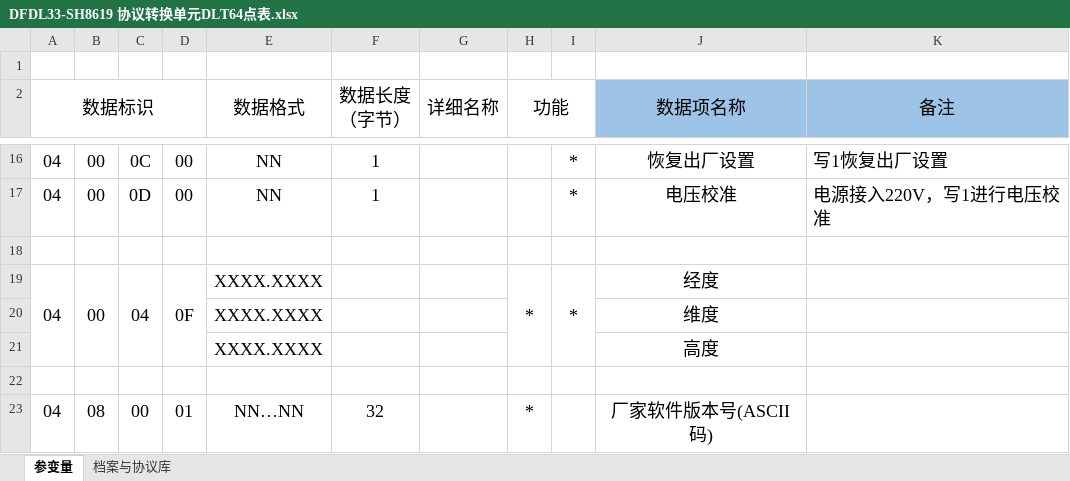
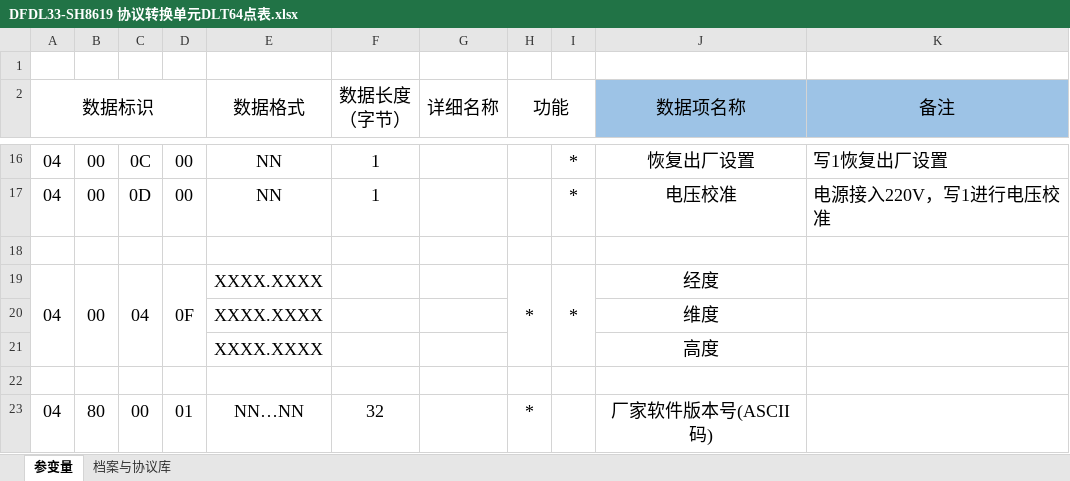
Before and after one commit to IceQuinn/DFDL33-SH8619, an Excel workbook: doc/5、开发文档/DFDL33-SH8619 协议转换单元DLT64点表.xlsx, sheet 参变量, drawn as a sheet; only a part is shown, gaps mark what is left out; values as stored, in another font and other column widths than the file's, no borders; conditional formats not drawn; the diff names each change by its address in the sheet, - before the commit and + after, or states it on an @@ line.

```diff
--- a/doc/5、开发文档/DFDL33-SH8619 协议转换单元DLT64点表.xlsx (sheet 参变量)
+++ b/doc/5、开发文档/DFDL33-SH8619 协议转换单元DLT64点表.xlsx (sheet 参变量)
-B23: 08
+B23: 80
```
Also changed, not shown: 4 other files.
